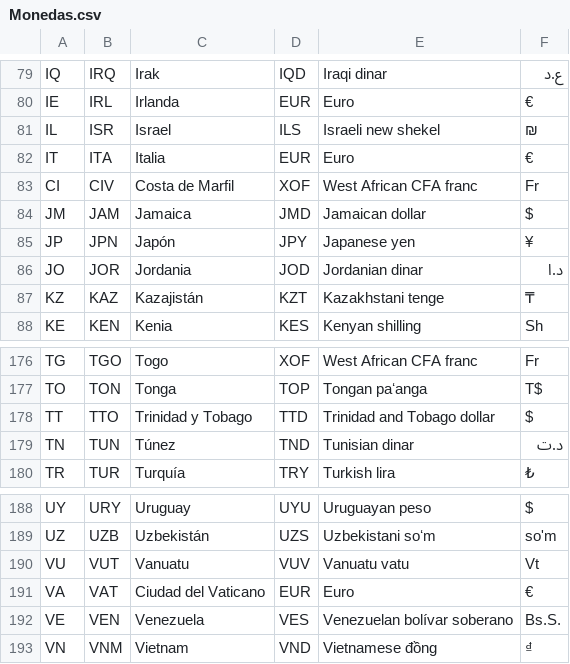
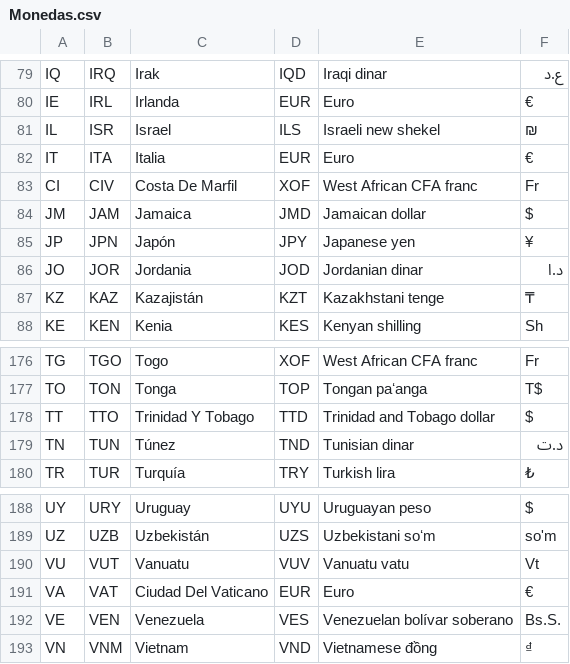
Before and after one commit to Alejolamus/ahorro-e-inversion-python, a CSV file: Data/Monedas.csv, drawn as a sheet; only a part is shown, gaps mark what is left out; the diff covers the shown part only.

```diff
--- a/Data/Monedas.csv
+++ b/Data/Monedas.csv
@@ -82,3 +82,3 @@ IL,ISR,Israel,ILS,Israeli new shekel,₪
 IT,ITA,Italia,EUR,Euro,€
-CI,CIV,Costa de Marfil,XOF,West African CFA franc,Fr
+CI,CIV,Costa De Marfil,XOF,West African CFA franc,Fr
 JM,JAM,Jamaica,JMD,Jamaican dollar,$
@@ -177,3 +177,3 @@ TG,TGO,Togo,XOF,West African CFA franc,Fr
 TO,TON,Tonga,TOP,Tongan paʻanga,T$
-TT,TTO,Trinidad y Tobago,TTD,Trinidad and Tobago dollar,$
+TT,TTO,Trinidad Y Tobago,TTD,Trinidad and Tobago dollar,$
 TN,TUN,Túnez,TND,Tunisian dinar,د.ت
@@ -190,3 +190,3 @@ UZ,UZB,Uzbekistán,UZS,Uzbekistani soʻm,so'm
 VU,VUT,Vanuatu,VUV,Vanuatu vatu,Vt
-VA,VAT,Ciudad del Vaticano,EUR,Euro,€
+VA,VAT,Ciudad Del Vaticano,EUR,Euro,€
 VE,VEN,Venezuela,VES,Venezuelan bolívar soberano,Bs.S.
```
Also changed, not shown: 10 edited cells elsewhere in this file, 9 other files.
